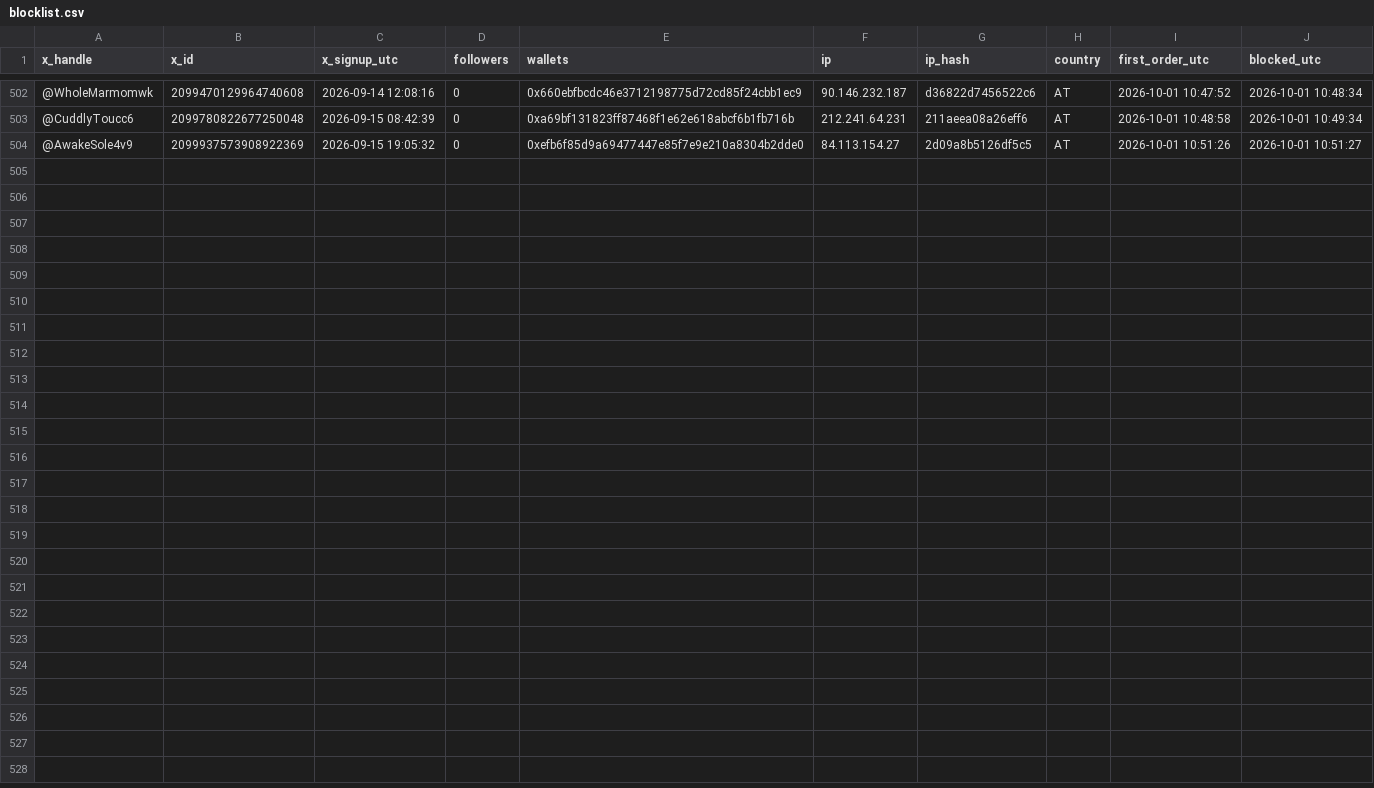
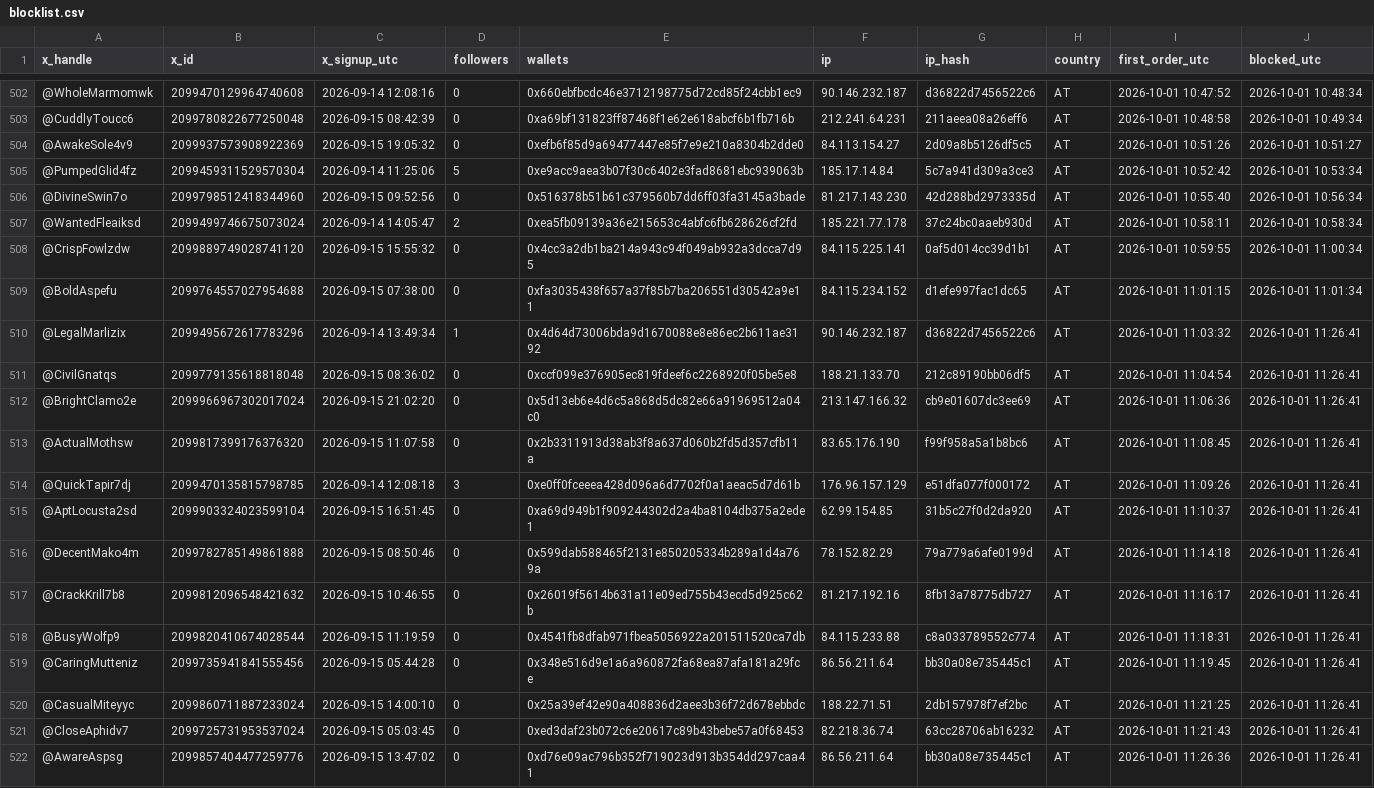
Before and after one commit to jefdiesel/twitter-wl-blocklist, a CSV file: blocklist.csv, drawn as a sheet; only a part is shown, gaps mark what is left out.

Commit message:
Block list: 521 accounts
Published from the DoorDab admin page by 0x7cd7deb62fc17236fe411a9afcaa3b4936f624a2.

```diff
--- a/blocklist.csv
+++ b/blocklist.csv
@@ -504 +504,19 @@ x_handle,x_id,x_signup_utc,followers,wallets,ip,ip_hash,country,first_order_utc,
 @AwakeSole4v9,2099937573908922369,2026-09-15 19:05:32,0,0xefb6f85d9a69477447e85f7e9e210a8304b2dde0,84.113.154.27,2d09a8b5126df5c5,AT,2026-10-01 10:51:26,2026-10-01 10:51:27
+@PumpedGlid4fz,2099459311529570304,2026-09-14 11:25:06,5,0xe9acc9aea3b07f30c6402e3fad8681ebc939063b,185.17.14.84,5c7a941d309a3ce3,AT,2026-10-01 10:52:42,2026-10-01 10:53:34
+@DivineSwin7o,2099798512418344960,2026-09-15 09:52:56,0,0x516378b51b61c379560b7dd6ff03fa3145a3bade,81.217.143.230,42d288bd2973335d,AT,2026-10-01 10:55:40,2026-10-01 10:56:34
+@WantedFleaiksd,2099499746675073024,2026-09-14 14:05:47,2,0xea5fb09139a36e215653c4abfc6fb628626cf2fd,185.221.77.178,37c24bc0aaeb930d,AT,2026-10-01 10:58:11,2026-10-01 10:58:34
+@CrispFowlzdw,2099889749028741120,2026-09-15 15:55:32,0,0x4cc3a2db1ba214a943c94f049ab932a3dcca7d95,84.115.225.141,0af5d014cc39d1b1,AT,2026-10-01 10:59:55,2026-10-01 11:00:34
+@BoldAspefu,2099764557027954688,2026-09-15 07:38:00,0,0xfa3035438f657a37f85b7ba206551d30542a9e11,84.115.234.152,d1efe997fac1dc65,AT,2026-10-01 11:01:15,2026-10-01 11:01:34
+@LegalMarlizix,2099495672617783296,2026-09-14 13:49:34,1,0x4d64d73006bda9d1670088e8e86ec2b611ae3192,90.146.232.187,d36822d7456522c6,AT,2026-10-01 11:03:32,2026-10-01 11:26:41
+@CivilGnatqs,2099779135618818048,2026-09-15 08:36:02,0,0xccf099e376905ec819fdeef6c2268920f05be5e8,188.21.133.70,212c89190bb06df5,AT,2026-10-01 11:04:54,2026-10-01 11:26:41
+@BrightClamo2e,2099966967302017024,2026-09-15 21:02:20,0,0x5d13eb6e4d6c5a868d5dc82e66a91969512a04c0,213.147.166.32,cb9e01607dc3ee69,AT,2026-10-01 11:06:36,2026-10-01 11:26:41
+@ActualMothsw,2099817399176376320,2026-09-15 11:07:58,0,0x2b3311913d38ab3f8a637d060b2fd5d357cfb11a,83.65.176.190,f99f958a5a1b8bc6,AT,2026-10-01 11:08:45,2026-10-01 11:26:41
+@QuickTapir7dj,2099470135815798785,2026-09-14 12:08:18,3,0xe0ff0fceeea428d096a6d7702f0a1aeac5d7d61b,176.96.157.129,e51dfa077f000172,AT,2026-10-01 11:09:26,2026-10-01 11:26:41
+@AptLocusta2sd,2099903324023599104,2026-09-15 16:51:45,0,0xa69d949b1f909244302d2a4ba8104db375a2ede1,62.99.154.85,31b5c27f0d2da920,AT,2026-10-01 11:10:37,2026-10-01 11:26:41
+@DecentMako4m,2099782785149861888,2026-09-15 08:50:46,0,0x599dab588465f2131e850205334b289a1d4a769a,78.152.82.29,79a779a6afe0199d,AT,2026-10-01 11:14:18,2026-10-01 11:26:41
+@CrackKrill7b8,2099812096548421632,2026-09-15 10:46:55,0,0x26019f5614b631a11e09ed755b43ecd5d925c62b,81.217.192.16,8fb13a78775db727,AT,2026-10-01 11:16:17,2026-10-01 11:26:41
+@BusyWolfp9,2099820410674028544,2026-09-15 11:19:59,0,0x4541fb8dfab971fbea5056922a201511520ca7db,84.115.233.88,c8a033789552c774,AT,2026-10-01 11:18:31,2026-10-01 11:26:41
+@CaringMutteniz,2099735941841555456,2026-09-15 05:44:28,0,0x348e516d9e1a6a960872fa68ea87afa181a29fce,86.56.211.64,bb30a08e735445c1,AT,2026-10-01 11:19:45,2026-10-01 11:26:41
+@CasualMiteyyc,2099860711887233024,2026-09-15 14:00:10,0,0x25a39ef42e90a408836d2aee3b36f72d678ebbdc,188.22.71.51,2db157978f7ef2bc,AT,2026-10-01 11:21:25,2026-10-01 11:26:41
+@CloseAphidv7,2099725731953537024,2026-09-15 05:03:45,0,0xed3daf23b072c6e20617c89b43bebe57a0f68453,82.218.36.74,63cc28706ab16232,AT,2026-10-01 11:21:43,2026-10-01 11:26:41
+@AwareAspsg,2099857404477259776,2026-09-15 13:47:02,0,0xd76e09ac796b352f719023d913b354dd297caa41,86.56.211.64,bb30a08e735445c1,AT,2026-10-01 11:26:36,2026-10-01 11:26:41
```
Also changed, not shown: 2 other files.
